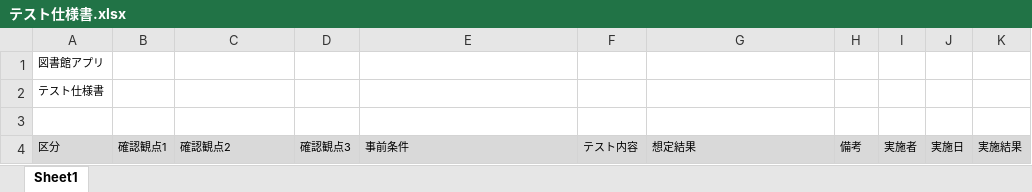
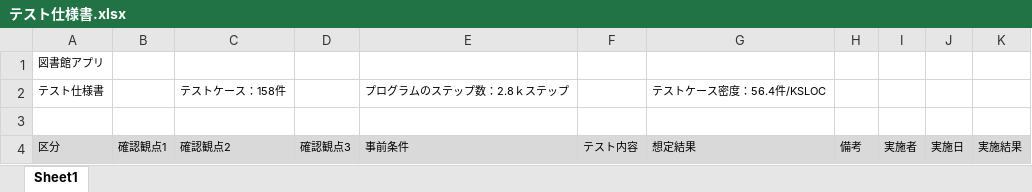
Before and after one commit to MiyakoTani/Toshokan, an Excel workbook: テスト仕様書.xlsx, sheet Sheet1, drawn as a sheet; only a part is shown; values as stored, in another font and other column widths than the file's, no borders; removed rows and columns are numbered as before the commit, all else as after; the diff names each change by its address in the sheet, - before the commit and + after, or states it on an @@ line.

```diff
--- a/テスト仕様書.xlsx (sheet Sheet1)
+++ b/テスト仕様書.xlsx (sheet Sheet1)
-row 2: テスト仕様書
+row 2: テスト仕様書 |  | テストケース：158件 |  | プログラムのステップ数：2.8ｋステップ |  | テストケース密度：56.4件/KSLOC
```
Also changed, not shown: 1 other file.
